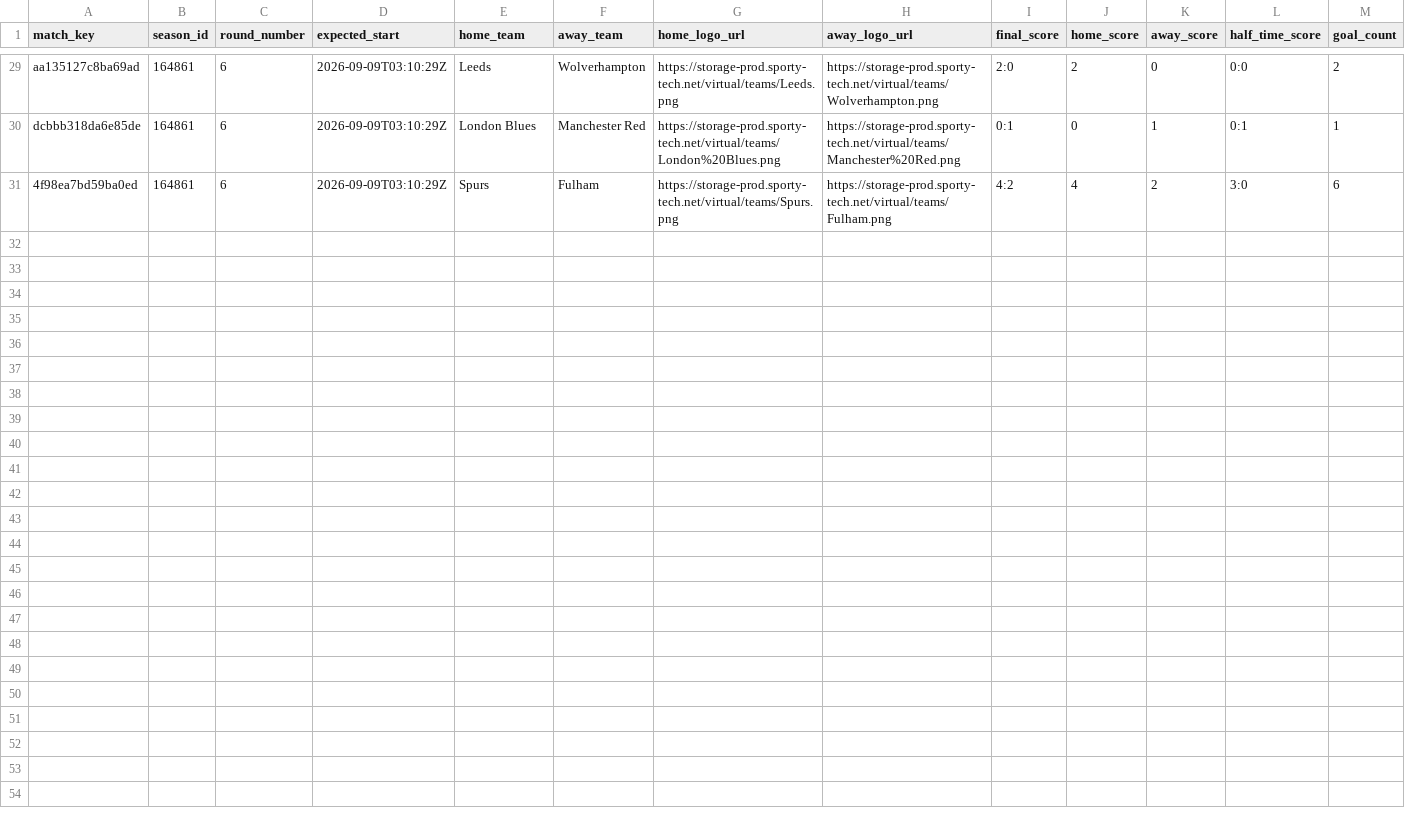
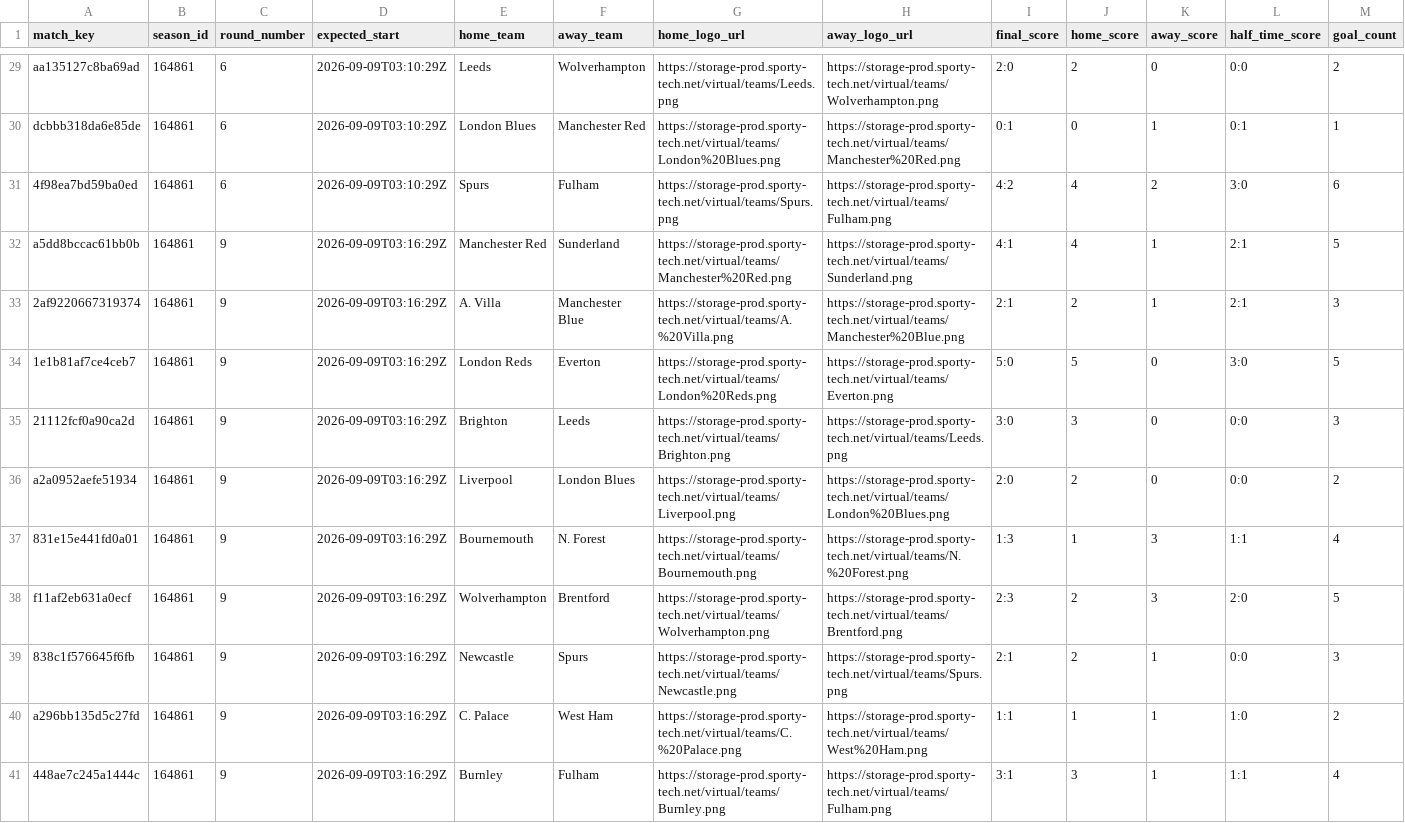
Before and after one commit to michaeldiary77-sys/virtual-leagues-collector, a CSV file: data/8035_english-league/matches.csv, drawn as a sheet; only a part is shown, gaps mark what is left out; rows hold the shown columns only; the diff names each change by its address in the sheet, - before the commit and + after, or states it on an @@ line.

```diff
--- a/data/8035_english-league/matches.csv
+++ b/data/8035_english-league/matches.csv
+row 32: a5dd8bccac61bb0b | 164861 | 9 | 2026-09-09T03:16:29Z | Manchester Red | Sunderland | https://storage-prod.sporty-tech.net/virtual/teams/Manchester%20Red.png | https://storage-prod.sporty-tech.net/virtual/teams/Sunderland.png | 4:1 | 4 | 1 | 2:1 | 5
+row 33: 2af9220667319374 | 164861 | 9 | 2026-09-09T03:16:29Z | A. Villa | Manchester Blue | https://storage-prod.sporty-tech.net/virtual/teams/A.%20Villa.png | https://storage-prod.sporty-tech.net/virtual/teams/Manchester%20Blue.png | 2:1 | 2 | 1 | 2:1 | 3
+row 34: 1e1b81af7ce4ceb7 | 164861 | 9 | 2026-09-09T03:16:29Z | London Reds | Everton | https://storage-prod.sporty-tech.net/virtual/teams/London%20Reds.png | https://storage-prod.sporty-tech.net/virtual/teams/Everton.png | 5:0 | 5 | 0 | 3:0 | 5
+row 35: 21112fcf0a90ca2d | 164861 | 9 | 2026-09-09T03:16:29Z | Brighton | Leeds | https://storage-prod.sporty-tech.net/virtual/teams/Brighton.png | https://storage-prod.sporty-tech.net/virtual/teams/Leeds.png | 3:0 | 3 | 0 | 0:0 | 3
+row 36: a2a0952aefe51934 | 164861 | 9 | 2026-09-09T03:16:29Z | Liverpool | London Blues | https://storage-prod.sporty-tech.net/virtual/teams/Liverpool.png | https://storage-prod.sporty-tech.net/virtual/teams/London%20Blues.png | 2:0 | 2 | 0 | 0:0 | 2
+row 37: 831e15e441fd0a01 | 164861 | 9 | 2026-09-09T03:16:29Z | Bournemouth | N. Forest | https://storage-prod.sporty-tech.net/virtual/teams/Bournemouth.png | https://storage-prod.sporty-tech.net/virtual/teams/N.%20Forest.png | 1:3 | 1 | 3 | 1:1 | 4
+row 38: f11af2eb631a0ecf | 164861 | 9 | 2026-09-09T03:16:29Z | Wolverhampton | Brentford | https://storage-prod.sporty-tech.net/virtual/teams/Wolverhampton.png | https://storage-prod.sporty-tech.net/virtual/teams/Brentford.png | 2:3 | 2 | 3 | 2:0 | 5
+row 39: 838c1f576645f6fb | 164861 | 9 | 2026-09-09T03:16:29Z | Newcastle | Spurs | https://storage-prod.sporty-tech.net/virtual/teams/Newcastle.png | https://storage-prod.sporty-tech.net/virtual/teams/Spurs.png | 2:1 | 2 | 1 | 0:0 | 3
+row 40: a296bb135d5c27fd | 164861 | 9 | 2026-09-09T03:16:29Z | C. Palace | West Ham | https://storage-prod.sporty-tech.net/virtual/teams/C.%20Palace.png | https://storage-prod.sporty-tech.net/virtual/teams/West%20Ham.png | 1:1 | 1 | 1 | 1:0 | 2
+row 41: 448ae7c245a1444c | 164861 | 9 | 2026-09-09T03:16:29Z | Burnley | Fulham | https://storage-prod.sporty-tech.net/virtual/teams/Burnley.png | https://storage-prod.sporty-tech.net/virtual/teams/Fulham.png | 3:1 | 3 | 1 | 1:1 | 4
```
Also changed, not shown: data/8036_italian-league/matches.csv, data/8037_spanish-league/matches.csv, 40 other files.
